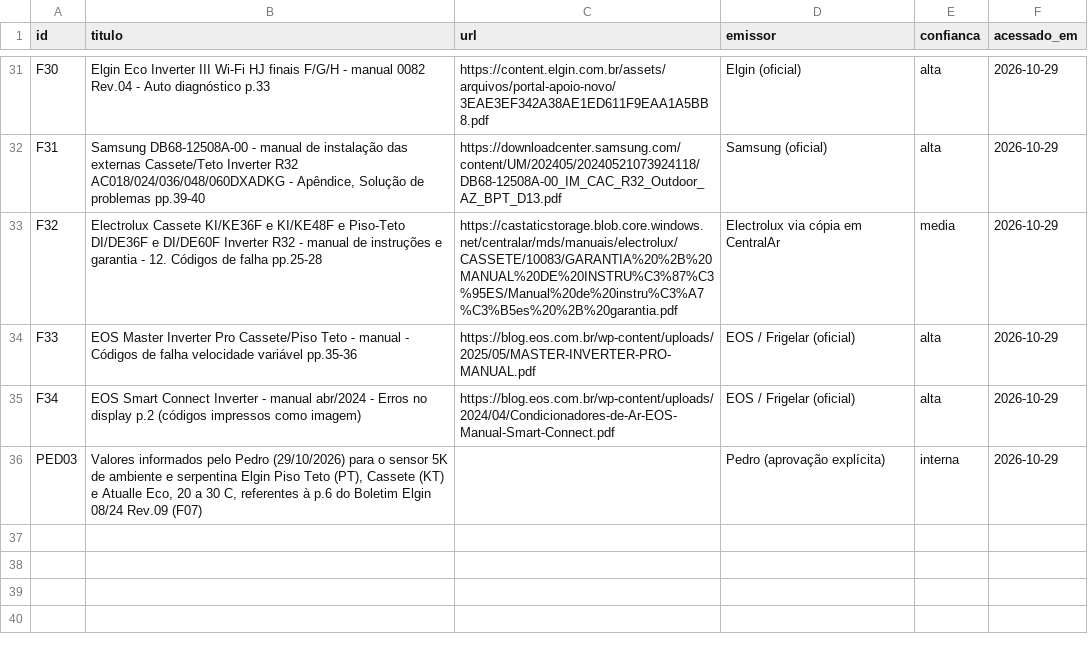
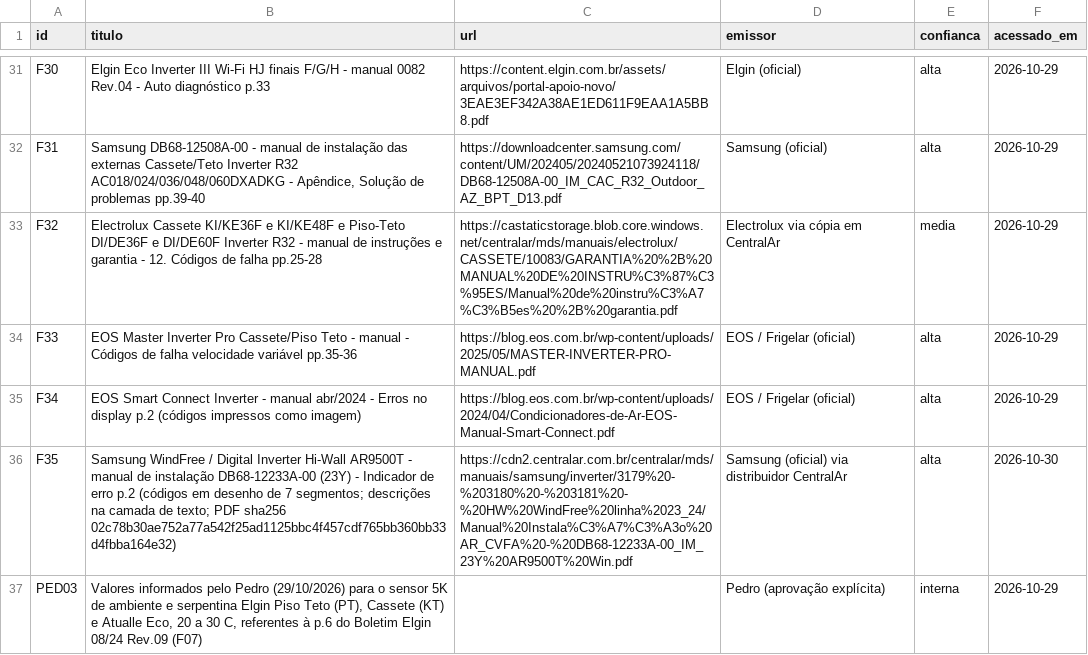
Before and after one commit to svnpedro/gelopro-app, a CSV file: base-tecnica/FONTES.csv, drawn as a sheet; only a part is shown, gaps mark what is left out; the diff names each change by its address in the sheet, - before the commit and + after, or states it on an @@ line.

```diff
--- a/base-tecnica/FONTES.csv
+++ b/base-tecnica/FONTES.csv
+row 36: F35 | Samsung WindFree / Digital Inverter Hi-Wall AR9500T - manual de instalação DB68-12233A-00 (23Y) - Indicador de erro p.2 (códigos em desenho de 7 segmentos; descrições na camada de texto; PDF sha256 02c78b30ae752a77a542f25ad1125bbc4f457cdf765bb360bb33d4fbba164e32) | https://cdn2.centralar.com.br/centralar/mds/manuais/samsung/inverter/3179%20-%203180%20-%203181%20-%20HW%20WindFree%20linha%2023_24/Manual%20Instala%C3%A7%C3%A3o%20AR_CVFA%20-%20DB68-12233A-00_IM_23Y%20AR9500T%20Win.pdf | Samsung (oficial) via distribuidor CentralAr | alta | 2026-10-30
```
Also changed, not shown: base-tecnica/codigos_erro_conferidos.csv.
